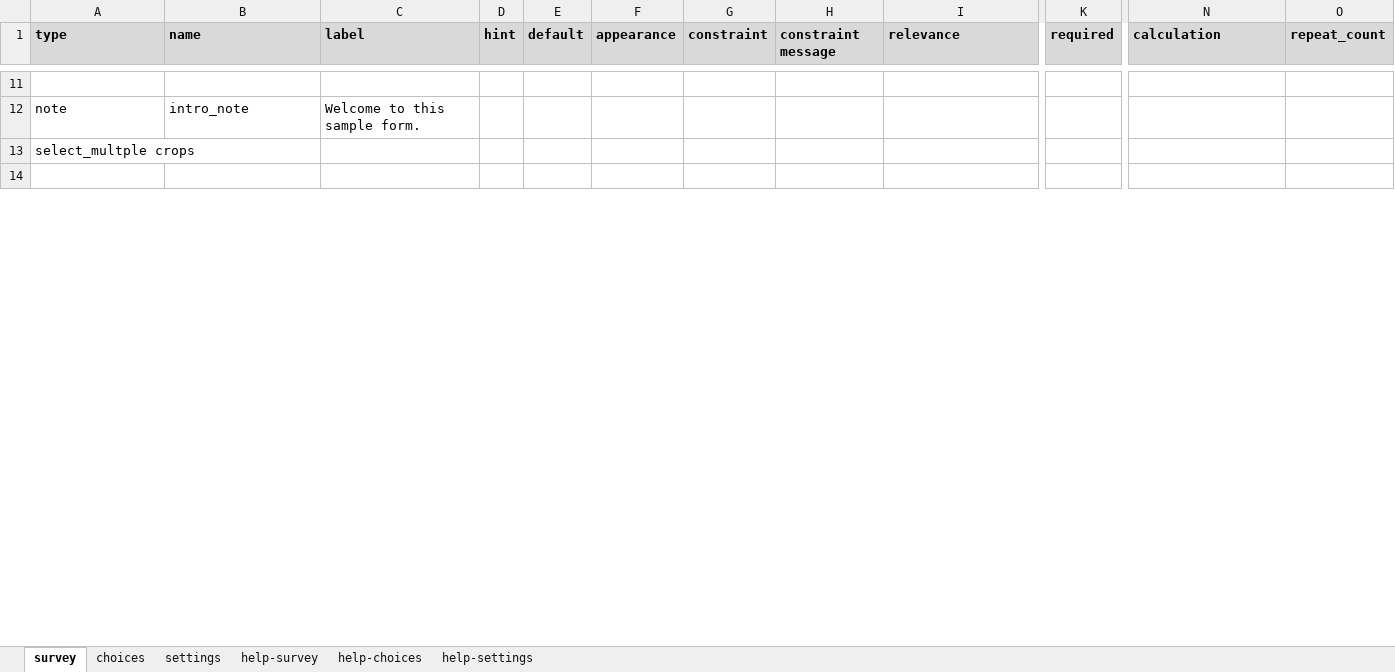
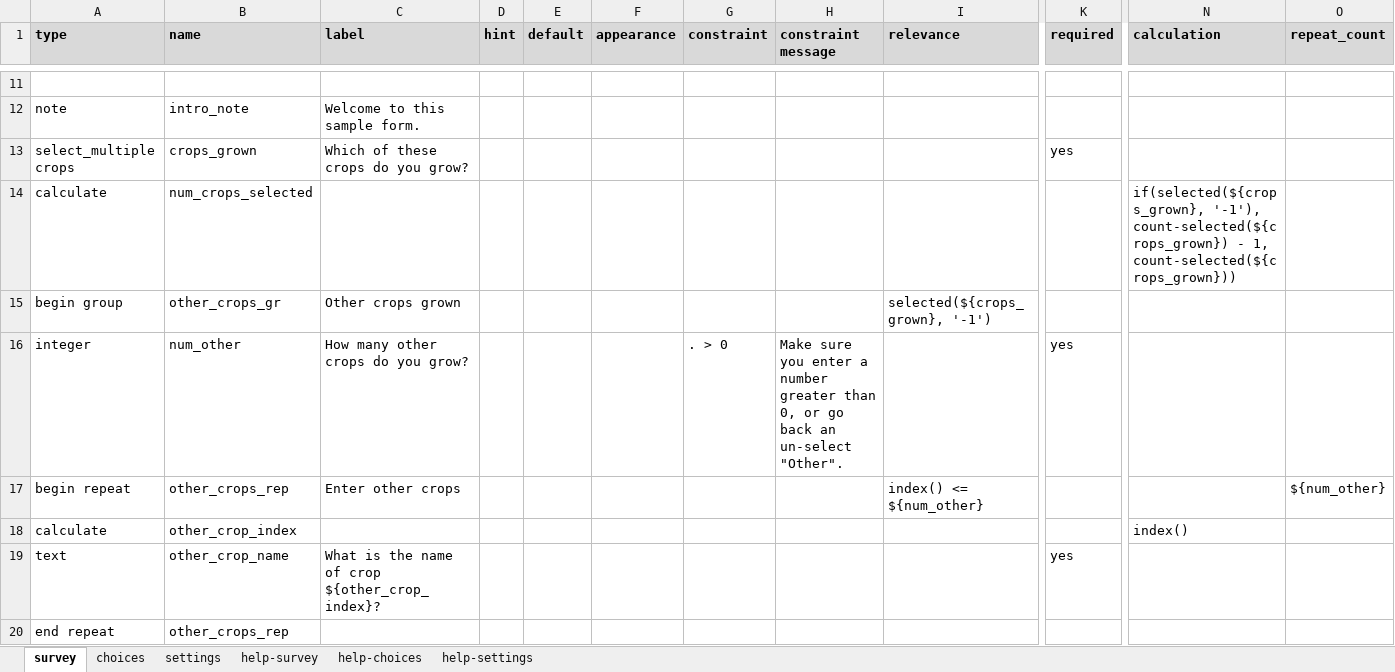
Before and after one commit to surveycto/table-grid, an Excel workbook: extras/sample-form/Table grid field plug-in advanced sample form.xlsx, sheet survey, drawn as a sheet; only a part is shown, gaps mark what is left out; values as stored, in another font and other column widths than the file's, no borders; conditional formats not drawn; removed rows and columns are numbered as before the commit, all else as after; rows hold the shown columns only; ↵ is a line break in a cell; the diff covers the shown part only; the diff names each change by its address in the sheet, - before the commit and + after, or states it on an @@ line.

Commit message:
Removed input borders and added advanced sample form.

```diff
--- a/extras/sample-form/Table grid field plug-in advanced sample form.xlsx (sheet survey)
+++ b/extras/sample-form/Table grid field plug-in advanced sample form.xlsx (sheet survey)
-row 13: select_multple crops
-row 13: (empty)
+row 13: select_multiple crops | crops_grown | Which of these crops do you grow? |  |  |  |  |  |  | yes
+row 14: calculate | num_crops_selected |  |  |  |  |  |  |  |  | if(selected(${crops_grown}, '-1'), ↵ count-selected(${crops_grown}) - 1, ↵ count-selected(${crops_grown}))
+row 15: begin group | other_crops_gr | Other crops grown |  |  |  |  |  | selected(${crops_grown}, '-1')
+row 16: integer | num_other | How many other crops do you grow? |  |  |  | . > 0 | Make sure you enter a number greater than 0, or go back an un-select "Other". |  | yes
+row 17: begin repeat | other_crops_rep | Enter other crops |  |  |  |  |  | index() <= ${num_other} |  |  | ${num_other}
+row 18: calculate | other_crop_index |  |  |  |  |  |  |  |  | index()
+row 19: text | other_crop_name | What is the name of crop ${other_crop_index}? |  |  |  |  |  |  | yes
+row 20: end repeat | other_crops_rep
```
Also changed, not shown: 7 added rows and 1 edited cell elsewhere in this sheet, sheet choices, sheet settings, extras/sample-form/Table grid field plug-in sample form.xlsx, 6 other files.
